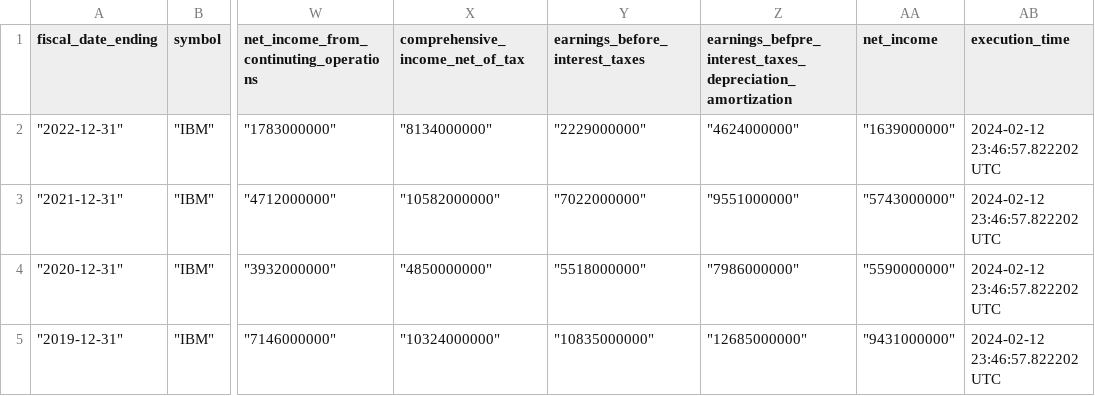
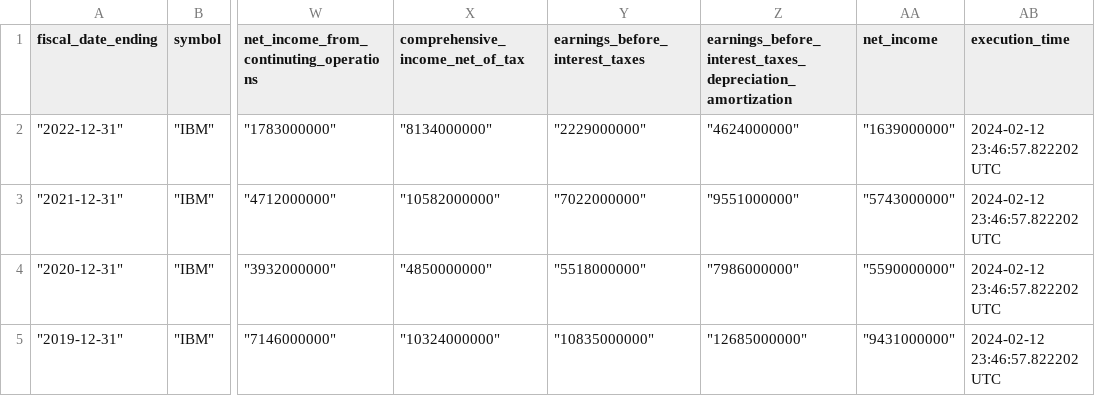
Before and after one commit to GregCWright/SAL_dbt, a CSV file: seeds/test_data/test_annual_income_statement.csv, drawn as a sheet; only a part is shown, gaps mark what is left out; the diff names each change by its address in the sheet, - before the commit and + after, or states it on an @@ line.

```diff
--- a/seeds/test_data/test_annual_income_statement.csv
+++ b/seeds/test_data/test_annual_income_statement.csv
-Z1: earnings_befpre_interest_taxes_depreciation_amortization
+Z1: earnings_before_interest_taxes_depreciation_amortization
```
Also changed, not shown: seeds/test_data/test_quarterly_income_statement.csv, 2 other files.
